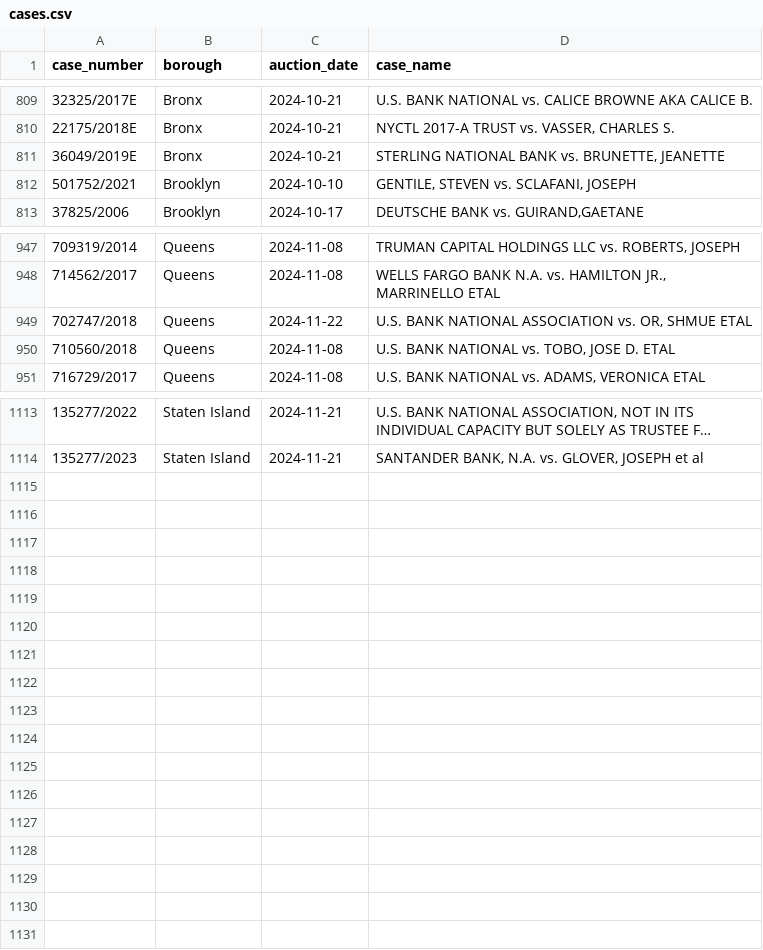
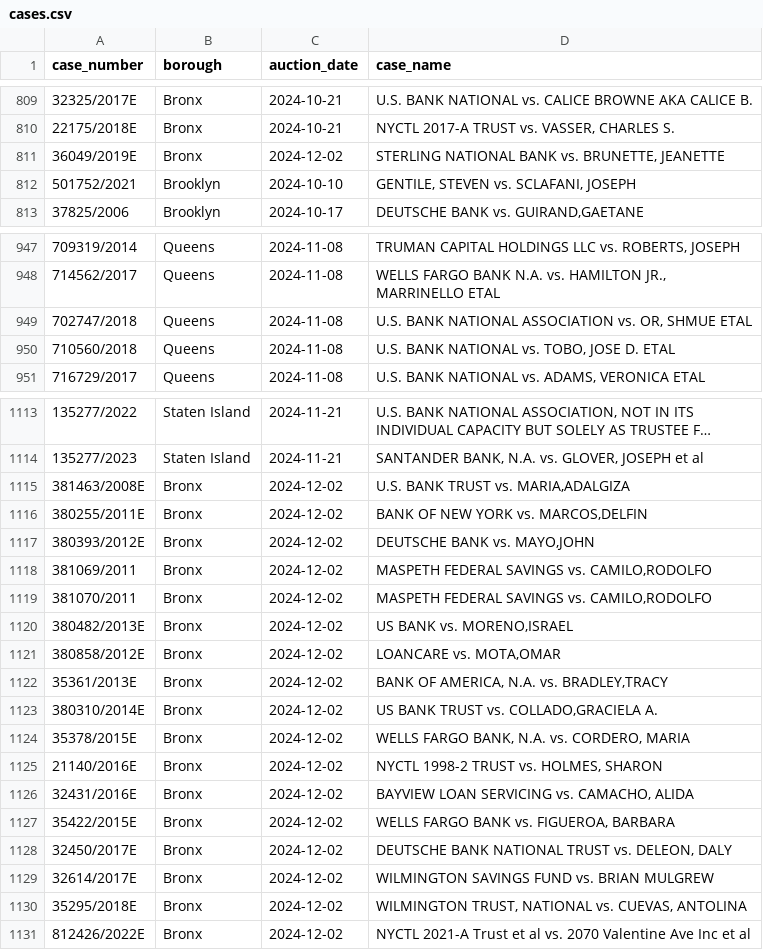
Before and after one commit to ivoytov/manhattan, a CSV file: foreclosures/cases.csv, drawn as a sheet; only a part is shown, gaps mark what is left out; long unchanged cells end in ….

```diff
--- a/foreclosures/cases.csv
+++ b/foreclosures/cases.csv
@@ -810,3 +810,3 @@ case_number,borough,auction_date,case_name
 22175/2018E,Bronx,2024-10-21,"NYCTL 2017-A TRUST vs. VASSER, CHARLES S."
-36049/2019E,Bronx,2024-10-21,"STERLING NATIONAL BANK vs. BRUNETTE, JEANETTE"
+36049/2019E,Bronx,2024-12-02,"STERLING NATIONAL BANK vs. BRUNETTE, JEANETTE"
 501752/2021,Brooklyn,2024-10-10,"GENTILE, STEVEN vs. SCLAFANI, JOSEPH"
@@ -948,3 +948,3 @@ case_number,borough,auction_date,case_name
 714562/2017,Queens,2024-11-08,"WELLS FARGO BANK N.A. vs. HAMILTON JR., MARRINELLO ETAL"
-702747/2018,Queens,2024-11-22,"U.S. BANK NATIONAL ASSOCIATION vs. OR, SHMUE ETAL"
+702747/2018,Queens,2024-11-08,"U.S. BANK NATIONAL ASSOCIATION vs. OR, SHMUE ETAL"
 710560/2018,Queens,2024-11-08,"U.S. BANK NATIONAL vs. TOBO, JOSE D. ETAL"
@@ -1114 +1114,18 @@ case_number,borough,auction_date,case_name
 135277/2023,Staten Island,2024-11-21,"SANTANDER BANK, N.A. vs. GLOVER, JOSEPH et al"
+381463/2008E,Bronx,2024-12-02,"U.S. BANK TRUST vs. MARIA,ADALGIZA"
+380255/2011E,Bronx,2024-12-02,"BANK OF NEW YORK vs. MARCOS,DELFIN"
+380393/2012E,Bronx,2024-12-02,"DEUTSCHE BANK vs. MAYO,JOHN"
+381069/2011,Bronx,2024-12-02,"MASPETH FEDERAL SAVINGS vs. CAMILO,RODOLFO"
+381070/2011,Bronx,2024-12-02,"MASPETH FEDERAL SAVINGS vs. CAMILO,RODOLFO"
+380482/2013E,Bronx,2024-12-02,"US BANK vs. MORENO,ISRAEL"
+380858/2012E,Bronx,2024-12-02,"LOANCARE vs. MOTA,OMAR"
+35361/2013E,Bronx,2024-12-02,"BANK OF AMERICA, N.A. vs. BRADLEY,TRACY"
+380310/2014E,Bronx,2024-12-02,"US BANK TRUST vs. COLLADO,GRACIELA A."
+35378/2015E,Bronx,2024-12-02,"WELLS FARGO BANK, N.A. vs. CORDERO, MARIA"
+21140/2016E,Bronx,2024-12-02,"NYCTL 1998-2 TRUST vs. HOLMES, SHARON"
+32431/2016E,Bronx,2024-12-02,"BAYVIEW LOAN SERVICING vs. CAMACHO, ALIDA"
+35422/2015E,Bronx,2024-12-02,"WELLS FARGO BANK vs. FIGUEROA, BARBARA"
+32450/2017E,Bronx,2024-12-02,"DEUTSCHE BANK NATIONAL TRUST vs. DELEON, DALY"
+32614/2017E,Bronx,2024-12-02,WILMINGTON SAVINGS FUND vs. BRIAN MULGREW
+35295/2018E,Bronx,2024-12-02,"WILMINGTON TRUST, NATIONAL vs. CUEVAS, ANTOLINA"
+812426/2022E,Bronx,2024-12-02,NYCTL 2021-A Trust et al vs. 2070 Valentine Ave Inc et al
```
Also changed, not shown: 2 other files.
